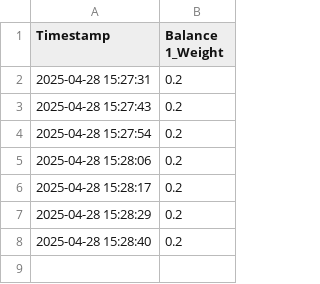
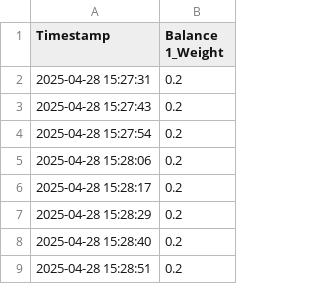
Before and after one commit to chrmccar/balance-logger, a CSV file: data/chamber_test.csv, drawn as a sheet; the diff names each change by its address in the sheet, - before the commit and + after, or states it on an @@ line.

Commit message:
Automatic upload from Balance Logger

```diff
--- a/data/chamber_test.csv
+++ b/data/chamber_test.csv
+row 9: 2025-04-28 15:28:51 | 0.2
```
